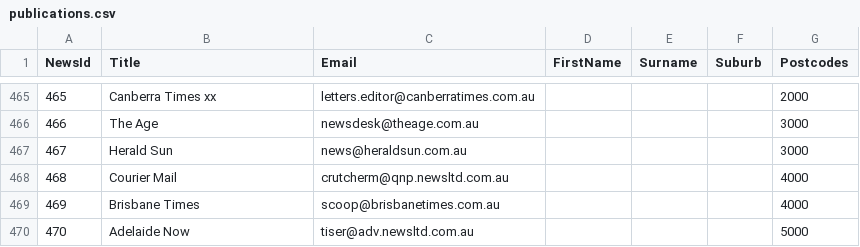
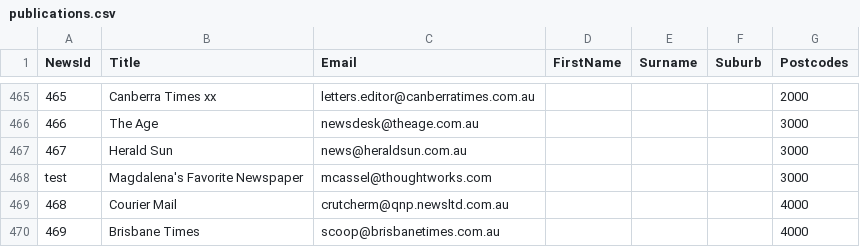
Before and after one commit to solarcitizens/letters-to-the-editor, a CSV file: backend/publications.csv, drawn as a sheet; only a part is shown, gaps mark what is left out; the shorter side is filled out with more unchanged rows; the diff names each change by its address in the sheet, - before the commit and + after, or states it on an @@ line.

Commit message:
Add publication for demo purposes

```diff
--- a/backend/publications.csv
+++ b/backend/publications.csv
+row 468: test | Magdalena's Favorite Newspaper | mcassel@thoughtworks.com |  |  |  | 3000
```
